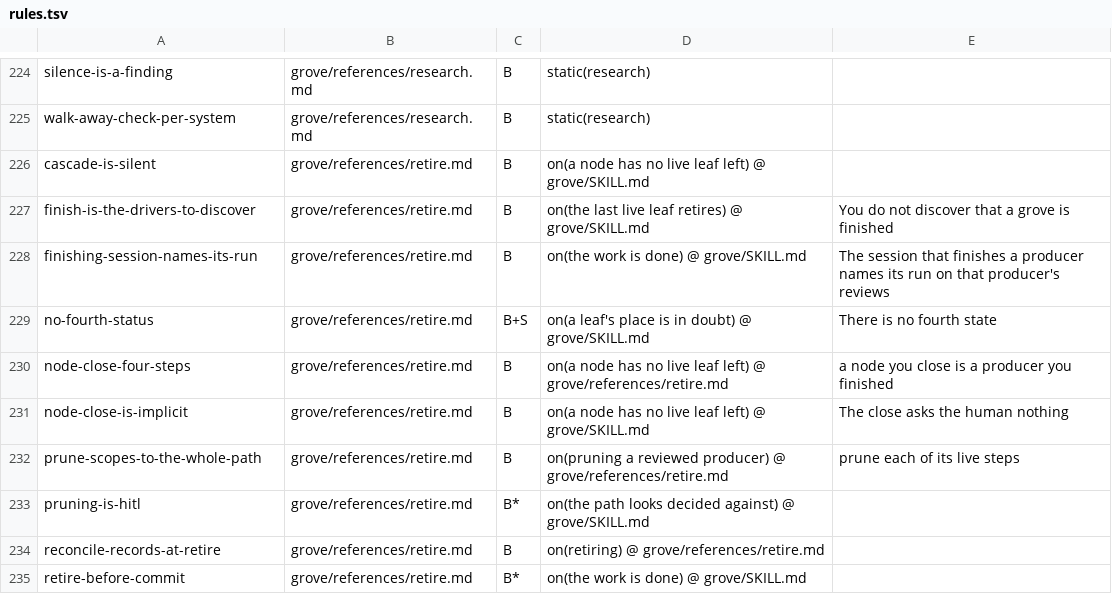
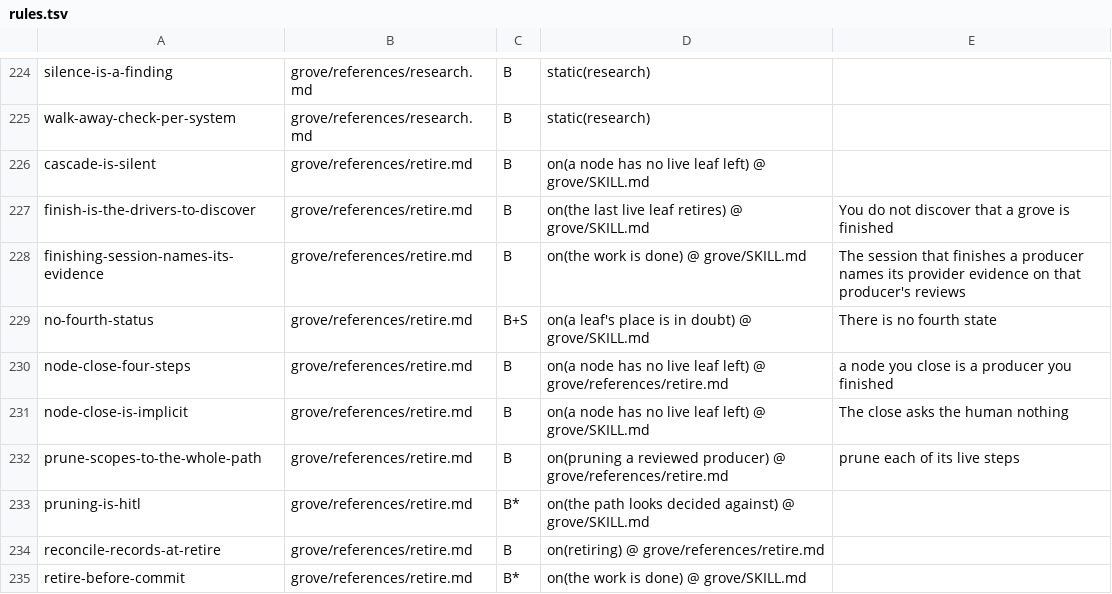
Before and after one commit to Linkuistics/grove, a TSV file: plugins/grove/conformance/rules.tsv, drawn as a sheet; only a part is shown, gaps mark what is left out.

Commit message:
grove-ravel-provenance-k41: preserve selected-provider receipts through Grove policy launches and retirement

```diff
--- a/plugins/grove/conformance/rules.tsv
+++ b/plugins/grove/conformance/rules.tsv
@@ -227,3 +227,3 @@ cascade-is-silent	grove/references/retire.md	B	on(a node has no live leaf left)
 finish-is-the-drivers-to-discover	grove/references/retire.md	B	on(the last live leaf retires) @ grove/SKILL.md	You do not discover that a grove is finished
-finishing-session-names-its-run	grove/references/retire.md	B	on(the work is done) @ grove/SKILL.md	The session that finishes a producer names its run on that producer's reviews
+finishing-session-names-its-evidence	grove/references/retire.md	B	on(the work is done) @ grove/SKILL.md	The session that finishes a producer names its provider evidence on that producer's reviews
 no-fourth-status	grove/references/retire.md	B+S	on(a leaf's place is in doubt) @ grove/SKILL.md	There is no fourth state
```
Also changed, not shown: 34 other files.
